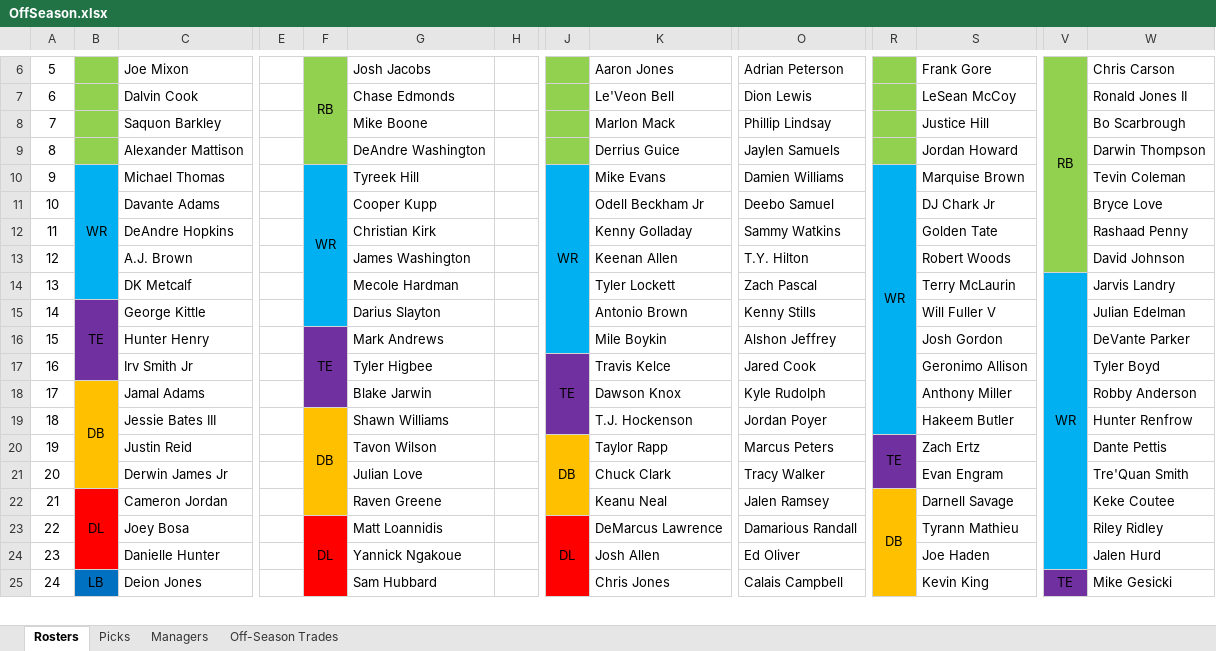
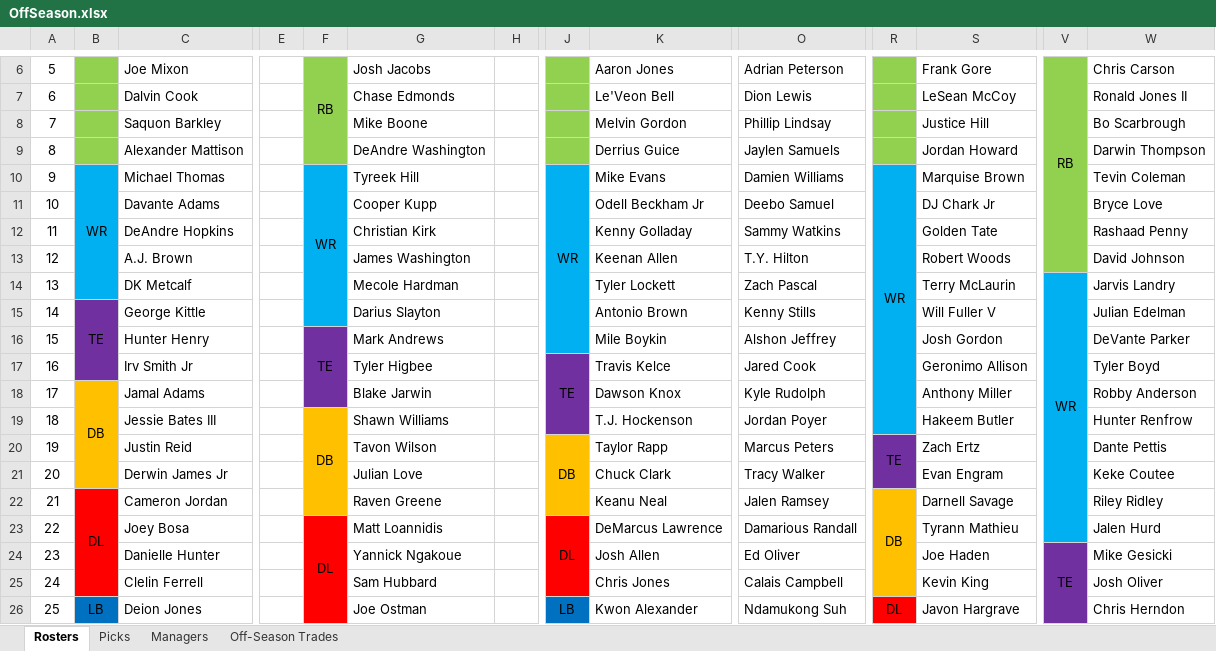
Before and after one commit to johnolson8734/Dynasty, an Excel workbook: OffSeason.xlsx, sheet Rosters, drawn as a sheet; only a part is shown, gaps mark what is left out; values as stored, in another font and other column widths than the file's, no borders; removed rows and columns are numbered as before the commit, all else as after; rows hold the shown columns only; the diff covers the shown part only; the diff names each change by its address in the sheet, - before the commit and + after, or states it on an @@ line.

Commit message:
Add files via upload

```diff
--- a/OffSeason.xlsx (sheet Rosters)
+++ b/OffSeason.xlsx (sheet Rosters)
-K8: Marlon Mack
+K8: Melvin Gordon
-V14:V24 merged
+V14:V23 merged
-W21: Tre'Quan Smith
+W21: Keke Coutee
-R22:R25 merged
+R22:R25 merged
-W22: Keke Coutee
+W22: Riley Ridley
-F23:F26 merged
+F23:F26 merged
-J23:J26 merged
+J23:J25 merged
-W23: Riley Ridley
+W23: Jalen Hurd
-V24: (empty)
+V24: TE
-V24 fill: #00B0F0
+V24 fill: #7030A0
+V24:V26 merged
-W24: Jalen Hurd
+W24: Mike Gesicki
+row 25: 24 |  | Clelin Ferrell |  |  | Sam Hubbard |  |  | Chris Jones | Calais Campbell |  | Kevin King |  | Josh Oliver
@@ column A renumbered between rows 26 and 29 @@
-G26: Sam Hubbard
+G26: Joe Ostman
-J26: (empty)
+J26: LB
-J26 fill: #FF0000
+J26 fill: #0070C0
+J26:J29 merged
-K26: Chris Jones
+K26: Kwon Alexander
-O26: Calais Campbell
+O26: Ndamukong Suh
-R26: (empty)
+R26: DL
-R26 fill: #FFC000
+R26 fill: #FF0000
+R26:R30 merged
-S26: Kevin King
+S26: Javon Hargrave
-V26: TE
+V26: (empty)
-V25:V27 merged
-W26: Mike Gesicki
+W26: Chris Herndon
```
Also changed, not shown: 1 added row, 2 removed rows, 53 edited cells, cell formats and merged cells elsewhere in this sheet, sheet Picks, sheet Off-Season Trades.
